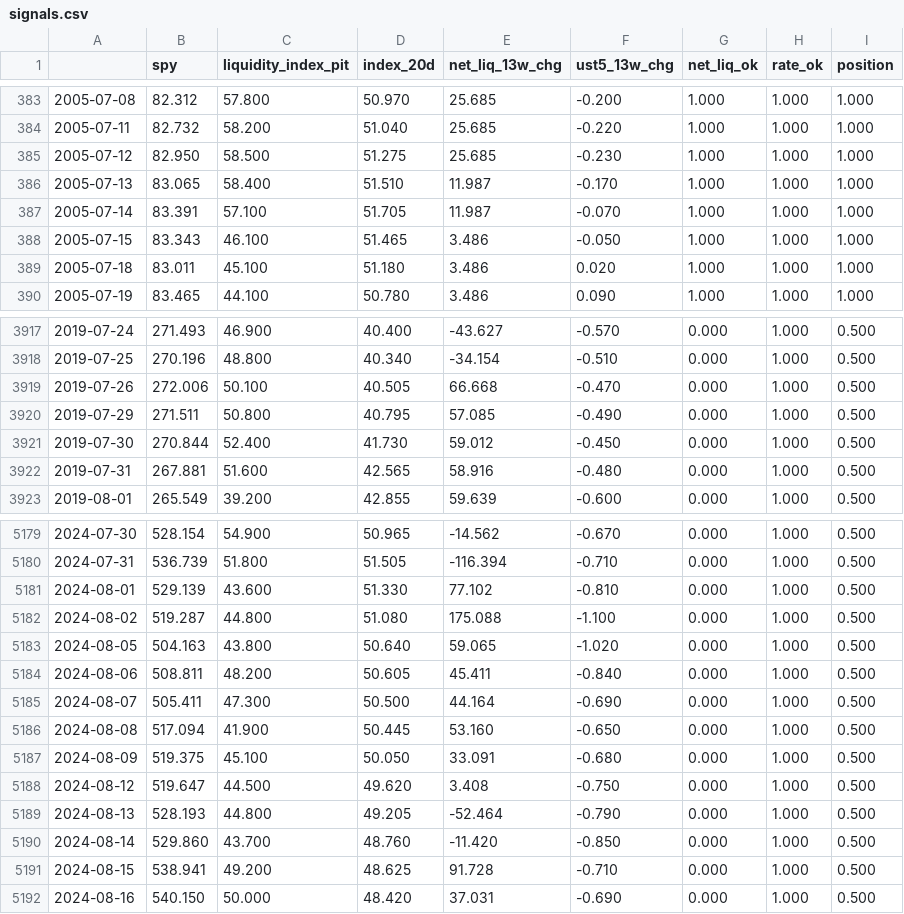
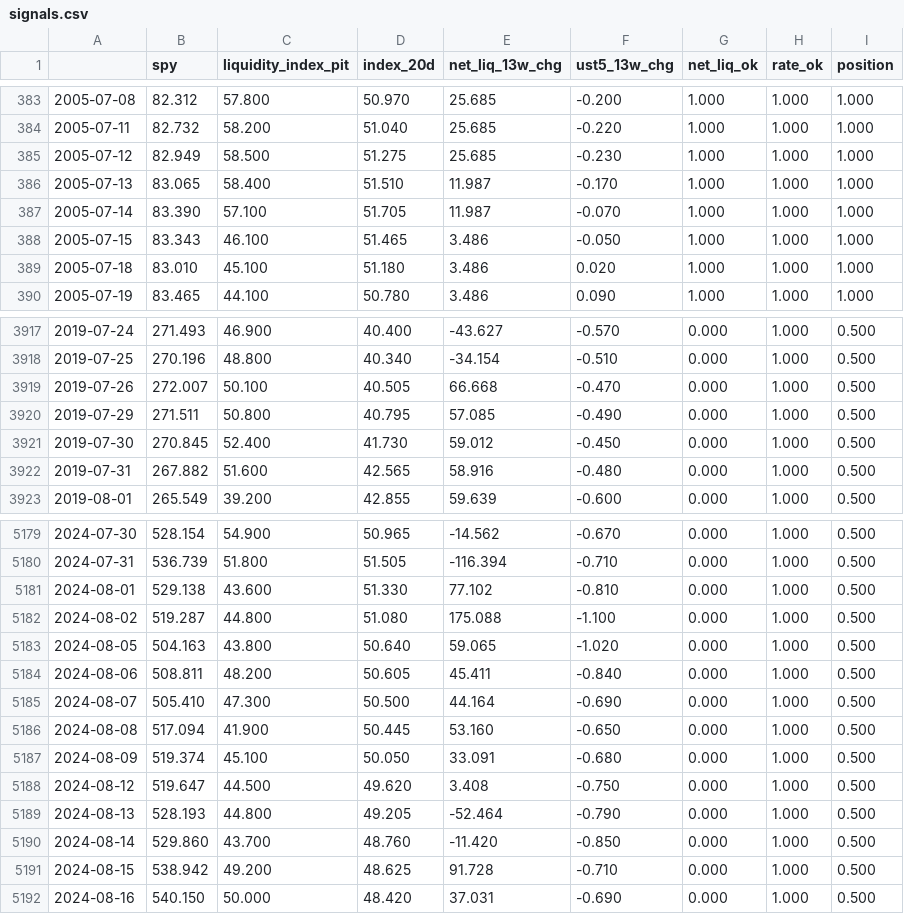
Before and after one commit to bingjiw/liquidity-monitor, a CSV file: output/signals.csv, drawn as a sheet; only a part is shown, gaps mark what is left out; the diff covers the shown part only.

```diff
--- a/output/signals.csv
+++ b/output/signals.csv
@@ -384,7 +384,7 @@
 2005-07-11,82.732,58.200,51.040,25.685,-0.220,1.000,1.000,1.000
-2005-07-12,82.950,58.500,51.275,25.685,-0.230,1.000,1.000,1.000
+2005-07-12,82.949,58.500,51.275,25.685,-0.230,1.000,1.000,1.000
 2005-07-13,83.065,58.400,51.510,11.987,-0.170,1.000,1.000,1.000
-2005-07-14,83.391,57.100,51.705,11.987,-0.070,1.000,1.000,1.000
+2005-07-14,83.390,57.100,51.705,11.987,-0.070,1.000,1.000,1.000
 2005-07-15,83.343,46.100,51.465,3.486,-0.050,1.000,1.000,1.000
-2005-07-18,83.011,45.100,51.180,3.486,0.020,1.000,1.000,1.000
+2005-07-18,83.010,45.100,51.180,3.486,0.020,1.000,1.000,1.000
 2005-07-19,83.465,44.100,50.780,3.486,0.090,1.000,1.000,1.000
@@ -3918,6 +3918,6 @@
 2019-07-25,270.196,48.800,40.340,-34.154,-0.510,0.000,1.000,0.500
-2019-07-26,272.006,50.100,40.505,66.668,-0.470,0.000,1.000,0.500
+2019-07-26,272.007,50.100,40.505,66.668,-0.470,0.000,1.000,0.500
 2019-07-29,271.511,50.800,40.795,57.085,-0.490,0.000,1.000,0.500
-2019-07-30,270.844,52.400,41.730,59.012,-0.450,0.000,1.000,0.500
-2019-07-31,267.881,51.600,42.565,58.916,-0.480,0.000,1.000,0.500
+2019-07-30,270.845,52.400,41.730,59.012,-0.450,0.000,1.000,0.500
+2019-07-31,267.882,51.600,42.565,58.916,-0.480,0.000,1.000,0.500
 2019-08-01,265.549,39.200,42.855,59.639,-0.600,0.000,1.000,0.500
@@ -5180,3 +5180,3 @@
 2024-07-31,536.739,51.800,51.505,-116.394,-0.710,0.000,1.000,0.500
-2024-08-01,529.139,43.600,51.330,77.102,-0.810,0.000,1.000,0.500
+2024-08-01,529.138,43.600,51.330,77.102,-0.810,0.000,1.000,0.500
 2024-08-02,519.287,44.800,51.080,175.088,-1.100,0.000,1.000,0.500
@@ -5184,5 +5184,5 @@
 2024-08-06,508.811,48.200,50.605,45.411,-0.840,0.000,1.000,0.500
-2024-08-07,505.411,47.300,50.500,44.164,-0.690,0.000,1.000,0.500
+2024-08-07,505.410,47.300,50.500,44.164,-0.690,0.000,1.000,0.500
 2024-08-08,517.094,41.900,50.445,53.160,-0.650,0.000,1.000,0.500
-2024-08-09,519.375,45.100,50.050,33.091,-0.680,0.000,1.000,0.500
+2024-08-09,519.374,45.100,50.050,33.091,-0.680,0.000,1.000,0.500
 2024-08-12,519.647,44.500,49.620,3.408,-0.750,0.000,1.000,0.500
@@ -5190,3 +5190,3 @@
 2024-08-14,529.860,43.700,48.760,-11.420,-0.850,0.000,1.000,0.500
-2024-08-15,538.941,49.200,48.625,91.728,-0.710,0.000,1.000,0.500
+2024-08-15,538.942,49.200,48.625,91.728,-0.710,0.000,1.000,0.500
 2024-08-16,540.150,50.000,48.420,37.031,-0.690,0.000,1.000,0.500
```
Also changed, not shown: 165 edited cells elsewhere in this file, 5 other files.
